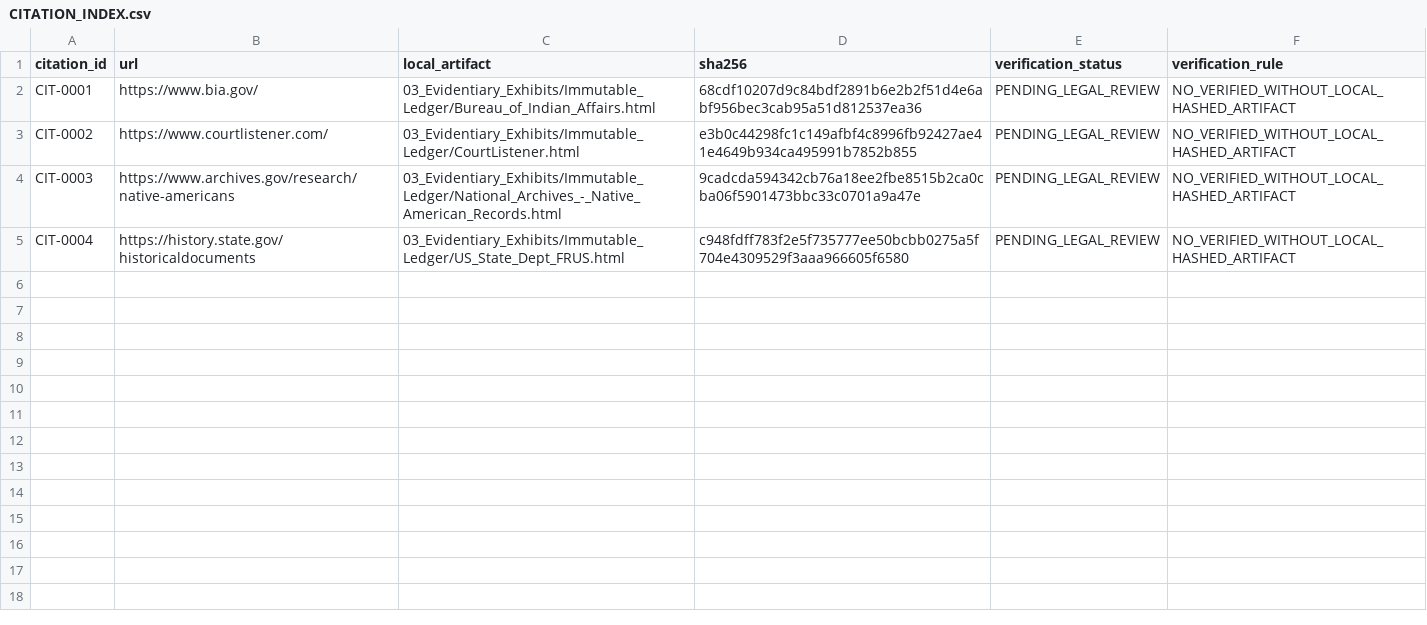
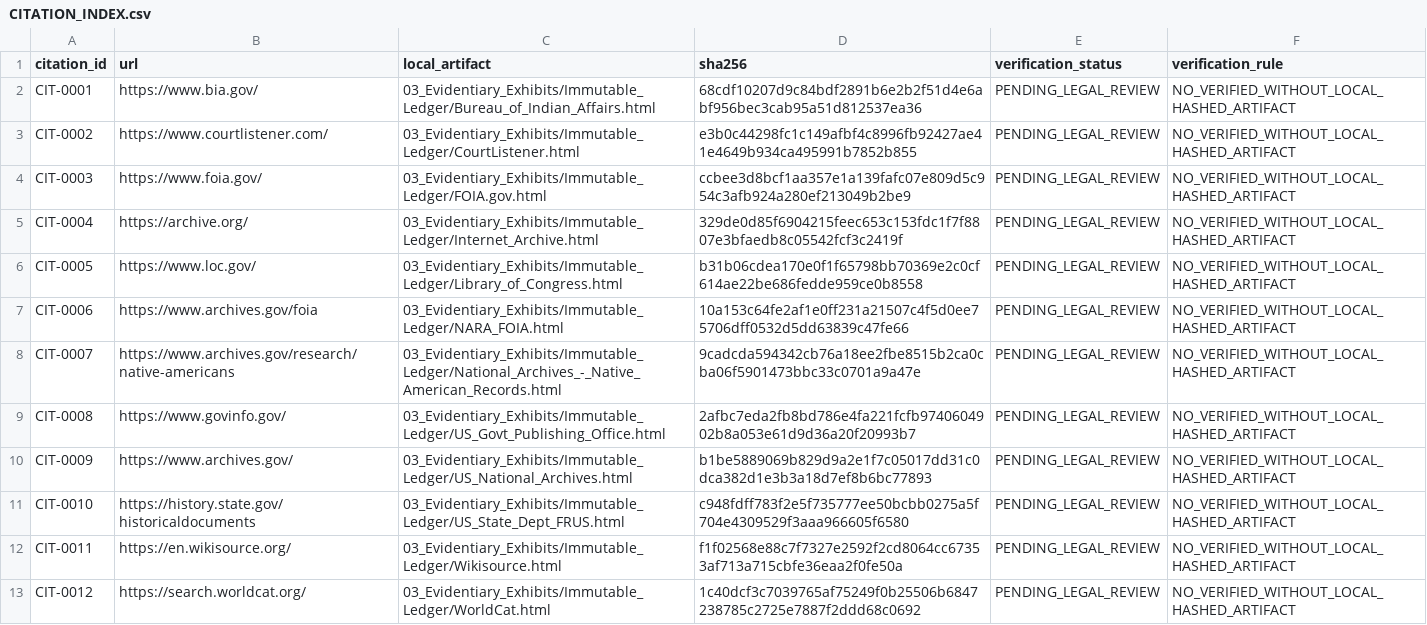
Before and after one commit to GlobalRestitutionAlliance/turtle-island-us-mi-bay-mills-indian-community-michigan-master-litigation, a CSV file: 03_Evidentiary_Exhibits/CITATION_INDEX.csv, drawn as a sheet.

Commit message:
Batch 2b: harvest expanded sources, citations, manifests

```diff
--- a/03_Evidentiary_Exhibits/CITATION_INDEX.csv
+++ b/03_Evidentiary_Exhibits/CITATION_INDEX.csv
@@ -3,3 +3,11 @@ CIT-0001,https://www.bia.gov/,03_Evidentiary_Exhibits/Immutable_Ledger/Bureau_of
 CIT-0002,https://www.courtlistener.com/,03_Evidentiary_Exhibits/Immutable_Ledger/CourtListener.html,e3b0c44298fc1c149afbf4c8996fb92427ae41e4649b934ca495991b7852b855,PENDING_LEGAL_REVIEW,NO_VERIFIED_WITHOUT_LOCAL_HASHED_ARTIFACT
-CIT-0003,https://www.archives.gov/research/native-americans,03_Evidentiary_Exhibits/Immutable_Ledger/National_Archives_-_Native_American_Records.html,9cadcda594342cb76a18ee2fbe8515b2ca0cba06f5901473bbc33c0701a9a47e,PENDING_LEGAL_REVIEW,NO_VERIFIED_WITHOUT_LOCAL_HASHED_ARTIFACT
-CIT-0004,https://history.state.gov/historicaldocuments,03_Evidentiary_Exhibits/Immutable_Ledger/US_State_Dept_FRUS.html,c948fdff783f2e5f735777ee50bcbb0275a5f704e4309529f3aaa966605f6580,PENDING_LEGAL_REVIEW,NO_VERIFIED_WITHOUT_LOCAL_HASHED_ARTIFACT
+CIT-0003,https://www.foia.gov/,03_Evidentiary_Exhibits/Immutable_Ledger/FOIA.gov.html,ccbee3d8bcf1aa357e1a139fafc07e809d5c954c3afb924a280ef213049b2be9,PENDING_LEGAL_REVIEW,NO_VERIFIED_WITHOUT_LOCAL_HASHED_ARTIFACT
+CIT-0004,https://archive.org/,03_Evidentiary_Exhibits/Immutable_Ledger/Internet_Archive.html,329de0d85f6904215feec653c153fdc1f7f8807e3bfaedb8c05542fcf3c2419f,PENDING_LEGAL_REVIEW,NO_VERIFIED_WITHOUT_LOCAL_HASHED_ARTIFACT
+CIT-0005,https://www.loc.gov/,03_Evidentiary_Exhibits/Immutable_Ledger/Library_of_Congress.html,b31b06cdea170e0f1f65798bb70369e2c0cf614ae22be686fedde959ce0b8558,PENDING_LEGAL_REVIEW,NO_VERIFIED_WITHOUT_LOCAL_HASHED_ARTIFACT
+CIT-0006,https://www.archives.gov/foia,03_Evidentiary_Exhibits/Immutable_Ledger/NARA_FOIA.html,10a153c64fe2af1e0ff231a21507c4f5d0ee75706dff0532d5dd63839c47fe66,PENDING_LEGAL_REVIEW,NO_VERIFIED_WITHOUT_LOCAL_HASHED_ARTIFACT
+CIT-0007,https://www.archives.gov/research/native-americans,03_Evidentiary_Exhibits/Immutable_Ledger/National_Archives_-_Native_American_Records.html,9cadcda594342cb76a18ee2fbe8515b2ca0cba06f5901473bbc33c0701a9a47e,PENDING_LEGAL_REVIEW,NO_VERIFIED_WITHOUT_LOCAL_HASHED_ARTIFACT
+CIT-0008,https://www.govinfo.gov/,03_Evidentiary_Exhibits/Immutable_Ledger/US_Govt_Publishing_Office.html,2afbc7eda2fb8bd786e4fa221fcfb9740604902b8a053e61d9d36a20f20993b7,PENDING_LEGAL_REVIEW,NO_VERIFIED_WITHOUT_LOCAL_HASHED_ARTIFACT
+CIT-0009,https://www.archives.gov/,03_Evidentiary_Exhibits/Immutable_Ledger/US_National_Archives.html,b1be5889069b829d9a2e1f7c05017dd31c0dca382d1e3b3a18d7ef8b6bc77893,PENDING_LEGAL_REVIEW,NO_VERIFIED_WITHOUT_LOCAL_HASHED_ARTIFACT
+CIT-0010,https://history.state.gov/historicaldocuments,03_Evidentiary_Exhibits/Immutable_Ledger/US_State_Dept_FRUS.html,c948fdff783f2e5f735777ee50bcbb0275a5f704e4309529f3aaa966605f6580,PENDING_LEGAL_REVIEW,NO_VERIFIED_WITHOUT_LOCAL_HASHED_ARTIFACT
+CIT-0011,https://en.wikisource.org/,03_Evidentiary_Exhibits/Immutable_Ledger/Wikisource.html,f1f02568e88c7f7327e2592f2cd8064cc67353af713a715cbfe36eaa2f0fe50a,PENDING_LEGAL_REVIEW,NO_VERIFIED_WITHOUT_LOCAL_HASHED_ARTIFACT
+CIT-0012,https://search.worldcat.org/,03_Evidentiary_Exhibits/Immutable_Ledger/WorldCat.html,1c40dcf3c7039765af75249f0b25506b6847238785c2725e7887f2ddd68c0692,PENDING_LEGAL_REVIEW,NO_VERIFIED_WITHOUT_LOCAL_HASHED_ARTIFACT
```
Also changed, not shown: 32 other files.
